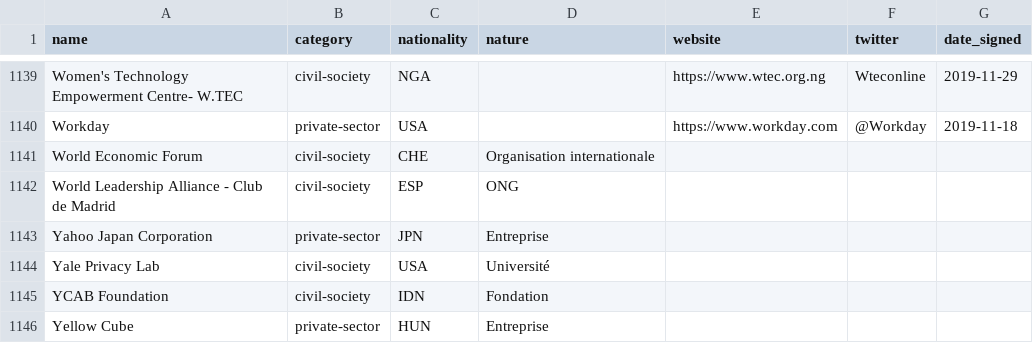
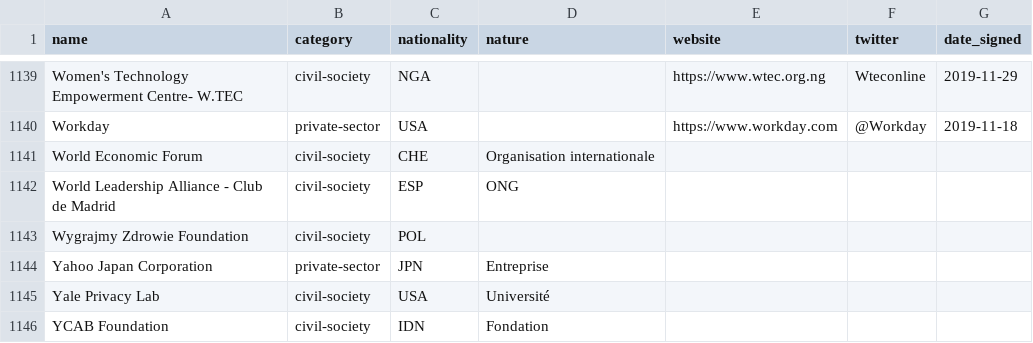
Before and after one commit to ambanum/ParisCall, a CSV file: supporters.csv, drawn as a sheet; only a part is shown, gaps mark what is left out; the shorter side is filled out with more unchanged rows.

Commit message:
Create wygrajmy_zdrowie_foundation-civil-society-POL.md [skip ci]

```diff
--- a/supporters.csv
+++ b/supporters.csv
@@ -1142,2 +1142,3 @@ name,category,nationality,nature,website,twitter,date_signed
 "World Leadership Alliance - Club de Madrid","civil-society","ESP","ONG","","",""
+"Wygrajmy Zdrowie Foundation","civil-society","POL","","","",""
 "Yahoo Japan Corporation","private-sector","JPN","Entreprise","","",""
```
Also changed, not shown: 8 other files.
